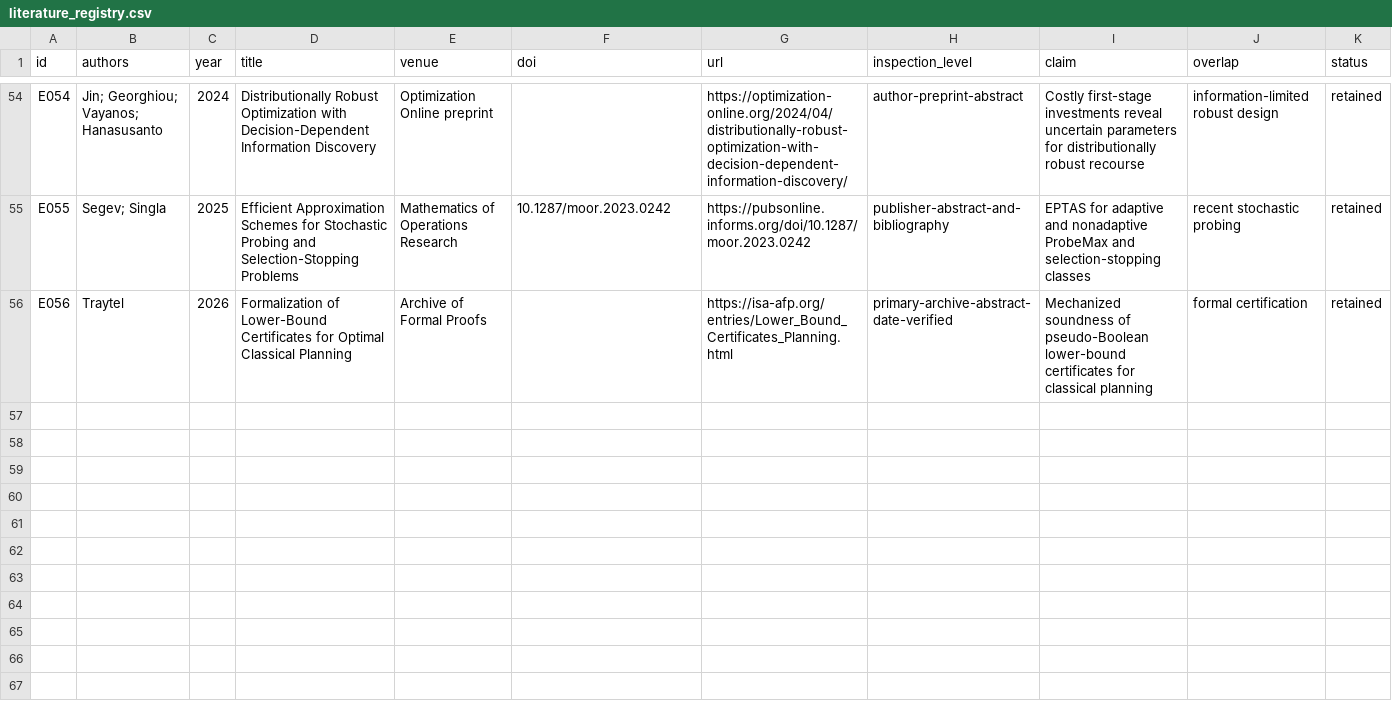
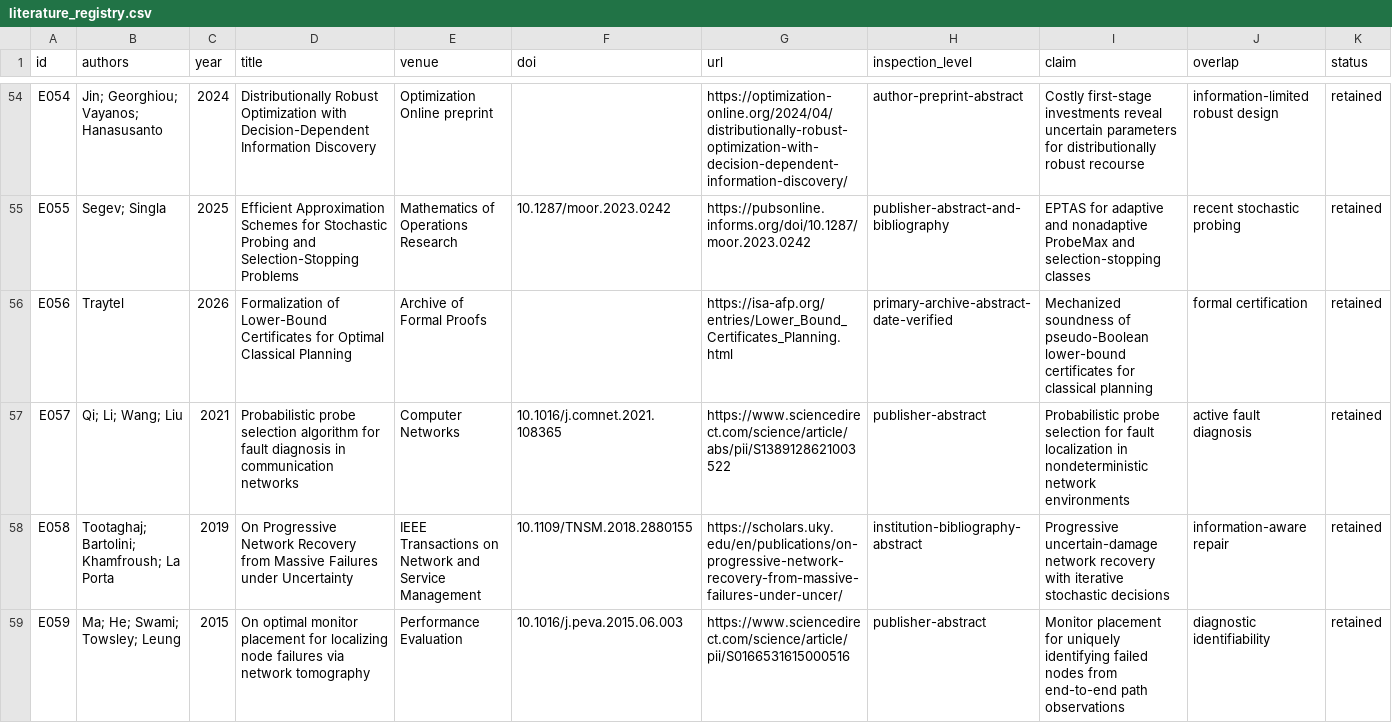
Before and after one commit to Arithmetic-Power-Geometry/Optimization, a CSV file: evidence/literature_registry.csv, drawn as a sheet; only a part is shown, gaps mark what is left out.

Commit message:
Prompt 13: append verified primary literature E057-E059

```diff
--- a/evidence/literature_registry.csv
+++ b/evidence/literature_registry.csv
@@ -56 +56,4 @@ E055,"Segev; Singla",2025,"Efficient Approximation Schemes for Stochastic Probin
 E056,"Traytel",2026,"Formalization of Lower-Bound Certificates for Optimal Classical Planning","Archive of Formal Proofs",,https://isa-afp.org/entries/Lower_Bound_Certificates_Planning.html,primary-archive-abstract-date-verified,"Mechanized soundness of pseudo-Boolean lower-bound certificates for classical planning","formal certification",retained
+E057,"Qi; Li; Wang; Liu",2021,"Probabilistic probe selection algorithm for fault diagnosis in communication networks",Computer Networks,10.1016/j.comnet.2021.108365,https://www.sciencedirect.com/science/article/abs/pii/S1389128621003522,publisher-abstract,"Probabilistic probe selection for fault localization in nondeterministic network environments","active fault diagnosis",retained
+E058,"Tootaghaj; Bartolini; Khamfroush; La Porta",2019,"On Progressive Network Recovery from Massive Failures under Uncertainty",IEEE Transactions on Network and Service Management,10.1109/TNSM.2018.2880155,https://scholars.uky.edu/en/publications/on-progressive-network-recovery-from-massive-failures-under-uncer/,institution-bibliography-abstract,"Progressive uncertain-damage network recovery with iterative stochastic decisions","information-aware repair",retained
+E059,"Ma; He; Swami; Towsley; Leung",2015,"On optimal monitor placement for localizing node failures via network tomography",Performance Evaluation,10.1016/j.peva.2015.06.003,https://www.sciencedirect.com/science/article/pii/S0166531615000516,publisher-abstract,"Monitor placement for uniquely identifying failed nodes from end-to-end path observations","diagnostic identifiability",retained
```
